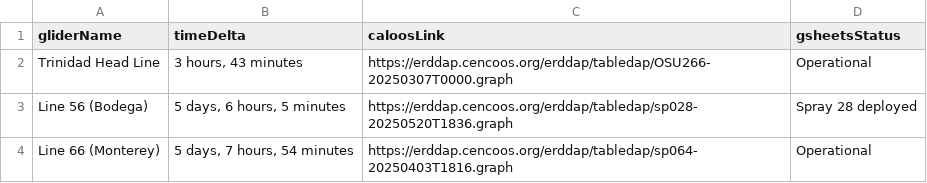
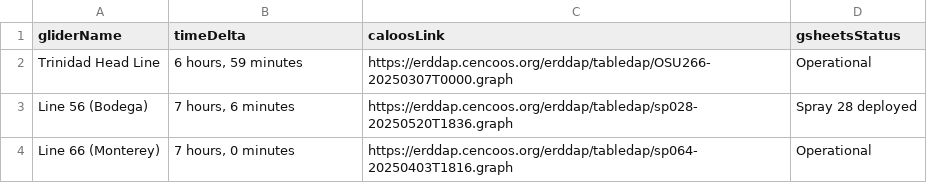
Before and after one commit to CeNCOOS/CeNCOOS_Operations_Tracking, a CSV file: csv_output/glider_timedelta.csv, drawn as a sheet.

```diff
--- a/csv_output/glider_timedelta.csv
+++ b/csv_output/glider_timedelta.csv
@@ -1,4 +1,4 @@
 gliderName,timeDelta,caloosLink,gsheetsStatus
-Trinidad Head Line,"3 hours, 43 minutes",https://erddap.cencoos.org/erddap/tabledap/OSU266-20250307T0000.graph,Operational
-Line 56 (Bodega),"5 days, 6 hours, 5 minutes",https://erddap.cencoos.org/erddap/tabledap/sp028-20250520T1836.graph,Spray 28 deployed
-Line 66 (Monterey),"5 days, 7 hours, 54 minutes",https://erddap.cencoos.org/erddap/tabledap/sp064-20250403T1816.graph,Operational
+Trinidad Head Line,"6 hours, 59 minutes",https://erddap.cencoos.org/erddap/tabledap/OSU266-20250307T0000.graph,Operational
+Line 56 (Bodega),"7 hours, 6 minutes",https://erddap.cencoos.org/erddap/tabledap/sp028-20250520T1836.graph,Spray 28 deployed
+Line 66 (Monterey),"7 hours, 0 minutes",https://erddap.cencoos.org/erddap/tabledap/sp064-20250403T1816.graph,Operational
```
Also changed, not shown: csv_output/cdip_timedelta.csv, csv_output/habmap_timedelta.csv, 7 other files.
